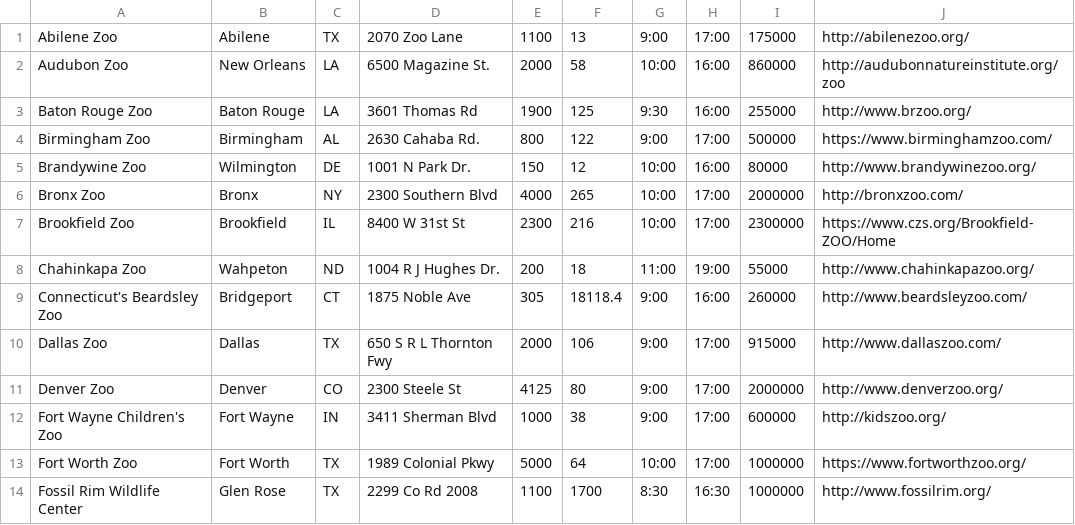
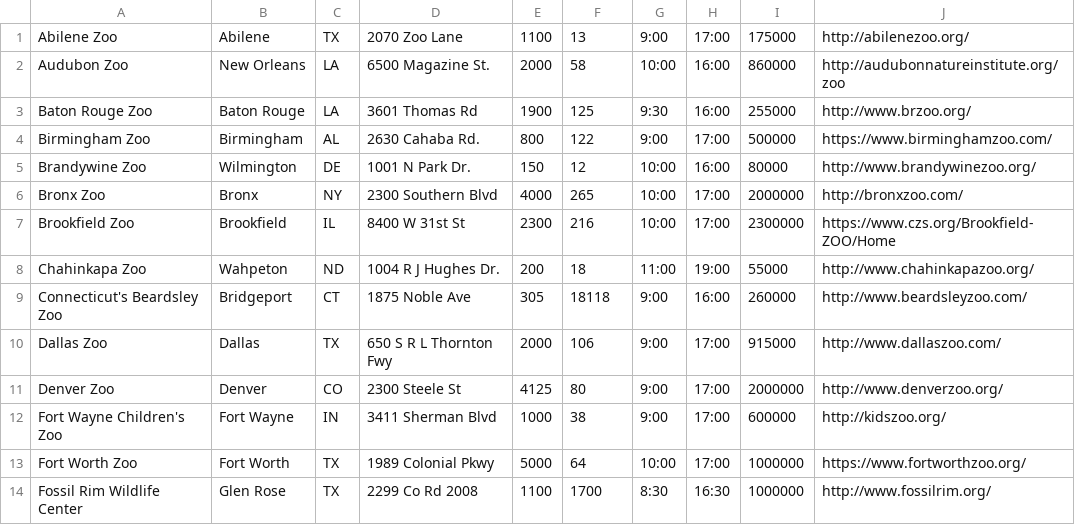
Before and after one commit to akeenan2/paradigm, a CSV file: db/zoo.csv, drawn as a sheet; only a part is shown.

```diff
--- a/db/zoo.csv
+++ b/db/zoo.csv
@@ -8,3 +8,3 @@ Brookfield Zoo,Brookfield,IL,8400 W 31st St,2300,216,10:00,17:00,2300000,https:/
 Chahinkapa Zoo,Wahpeton,ND,1004 R J Hughes Dr.,200,18,11:00,19:00,55000,http://www.chahinkapazoo.org/
-Connecticut's Beardsley Zoo,Bridgeport,CT,1875 Noble Ave,305,18118.4,9:00,16:00,260000,http://www.beardsleyzoo.com/
+Connecticut's Beardsley Zoo,Bridgeport,CT,1875 Noble Ave,305,18118,9:00,16:00,260000,http://www.beardsleyzoo.com/
 Dallas Zoo,Dallas,TX,650 S R L Thornton Fwy,2000,106,9:00,17:00,915000,http://www.dallaszoo.com/
```
Also changed, not shown: 1 other file.
